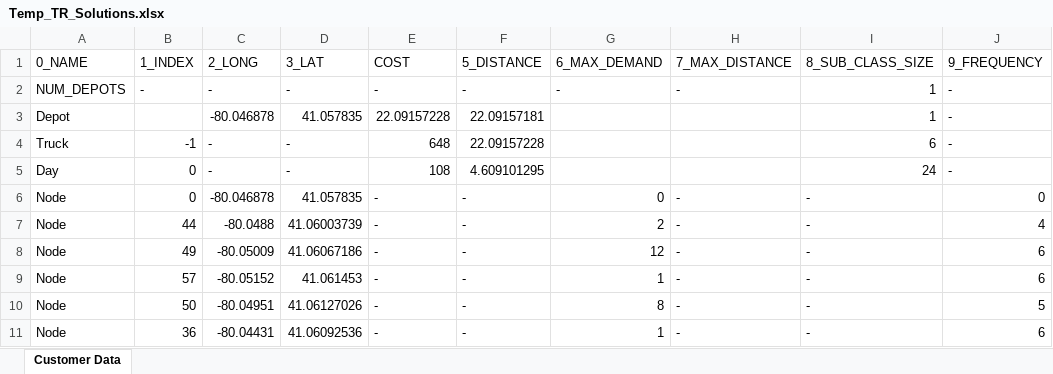
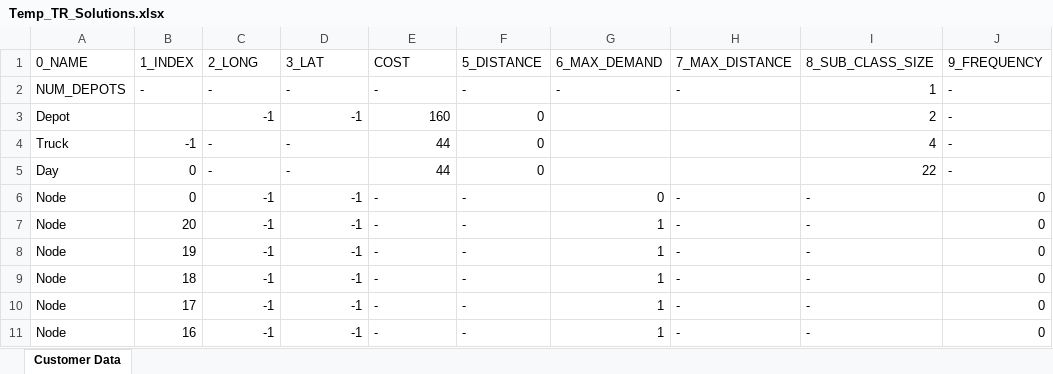
Before and after one commit to joshS314159/Zeus_TR, an Excel workbook: temp/Temp_TR_Solutions.xlsx, sheet Customer Data, drawn as a sheet; only a part is shown; values as stored, in another font and other column widths than the file's, no borders; removed rows and columns are numbered as before the commit, all else as after; the diff covers the shown part only; the diff names each change by its address in the sheet, - before the commit and + after, or states it on an @@ line.

```diff
--- a/temp/Temp_TR_Solutions.xlsx (sheet Customer Data)
+++ b/temp/Temp_TR_Solutions.xlsx (sheet Customer Data)
-row 3: Depot |  | -80.046878 | 41.057835 | 22.09157228 | 22.09157181 |  |  | 1 | -
+row 3: Depot |  | -1 | -1 | 160 | 0 |  |  | 2 | -
-E4 (COST): 648
+E4 (COST): 44
-F4 (5_DISTANCE): 22.09157228
+F4 (5_DISTANCE): 0
-I4 (8_SUB_CLASS_SIZE): 6
+I4 (8_SUB_CLASS_SIZE): 4
-E5 (COST): 108
+E5 (COST): 44
-F5 (5_DISTANCE): 4.609101295
+F5 (5_DISTANCE): 0
-I5 (8_SUB_CLASS_SIZE): 24
+I5 (8_SUB_CLASS_SIZE): 22
-C6 (2_LONG): -80.046878
+C6 (2_LONG): -1
-D6 (3_LAT): 41.057835
+D6 (3_LAT): -1
-B7 (1_INDEX): 44
+B7 (1_INDEX): 20
-C7 (2_LONG): -80.0488
+C7 (2_LONG): -1
-D7 (3_LAT): 41.06003739
+D7 (3_LAT): -1
-G7 (6_MAX_DEMAND): 2
+G7 (6_MAX_DEMAND): 1
-J7 (9_FREQUENCY): 4
+J7 (9_FREQUENCY): 0
-B8 (1_INDEX): 49
+B8 (1_INDEX): 19
-C8 (2_LONG): -80.05009
+C8 (2_LONG): -1
-D8 (3_LAT): 41.06067186
+D8 (3_LAT): -1
-G8 (6_MAX_DEMAND): 12
+G8 (6_MAX_DEMAND): 1
-J8:J9 (9_FREQUENCY): 6
+J8:J9 (9_FREQUENCY): 0
-B9 (1_INDEX): 57
+B9 (1_INDEX): 18
-C9 (2_LONG): -80.05152
+C9 (2_LONG): -1
-D9 (3_LAT): 41.061453
+D9 (3_LAT): -1
-B10 (1_INDEX): 50
+B10 (1_INDEX): 17
-C10 (2_LONG): -80.04951
+C10 (2_LONG): -1
-D10 (3_LAT): 41.06127026
+D10 (3_LAT): -1
-G10 (6_MAX_DEMAND): 8
+G10 (6_MAX_DEMAND): 1
-J10 (9_FREQUENCY): 5
+J10 (9_FREQUENCY): 0
-B11 (1_INDEX): 36
+B11 (1_INDEX): 16
-C11 (2_LONG): -80.04431
+C11 (2_LONG): -1
-D11 (3_LAT): 41.06092536
+D11 (3_LAT): -1
-J11 (9_FREQUENCY): 6
+J11 (9_FREQUENCY): 0
```
Also changed, not shown: other rows of this sheet, data/TR/results/All_Long_Solutions.xlsx, data/TR/results/All_Short_Solutions.xlsx, 14 other files.
